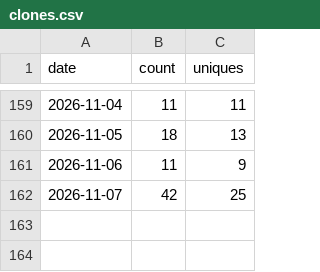
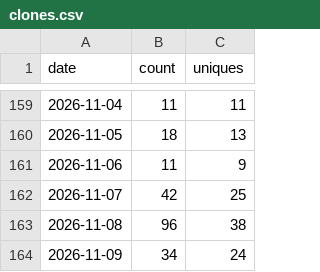
Before and after one commit to shengyanlin/claude-overlay, a CSV file: clones.csv, drawn as a sheet; only a part is shown, gaps mark what is left out; the diff names each change by its address in the sheet, - before the commit and + after, or states it on an @@ line.

```diff
--- a/clones.csv
+++ b/clones.csv
+row 163: 2026-11-08 | 96 | 38
+row 164: 2026-11-09 | 34 | 24
```
Also changed, not shown: rolling_14d.csv, views.csv, 1 other file.
